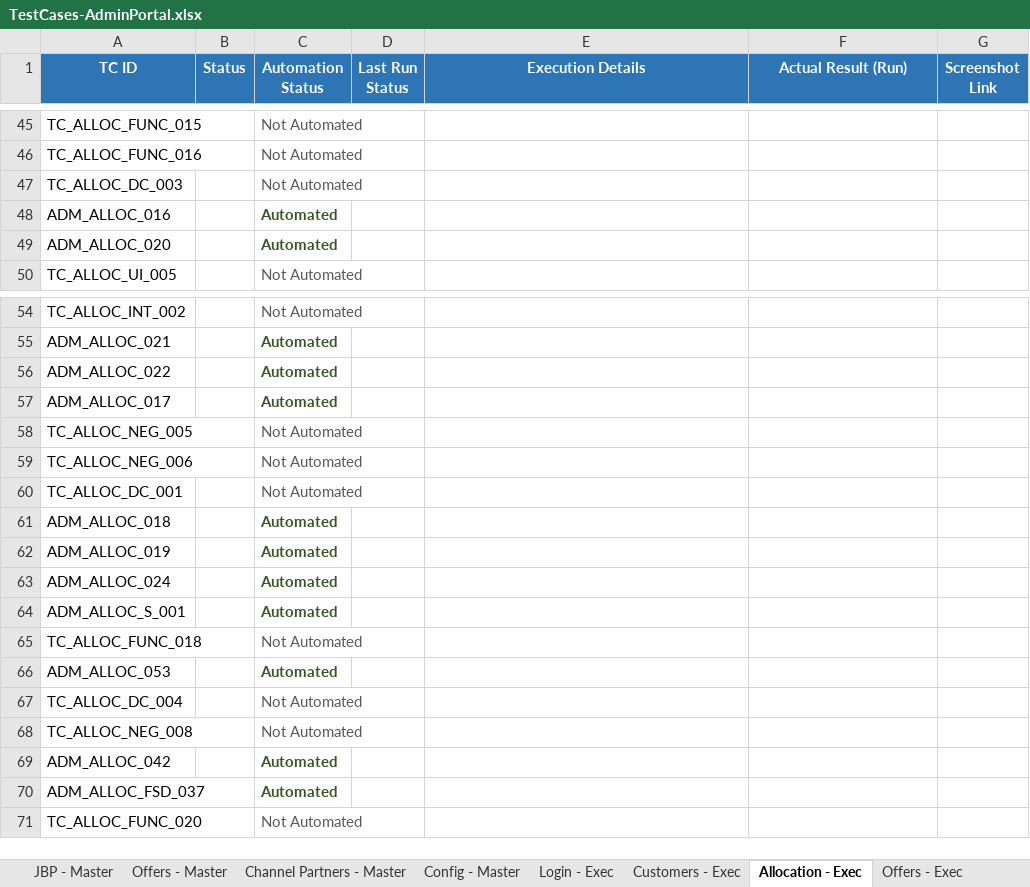
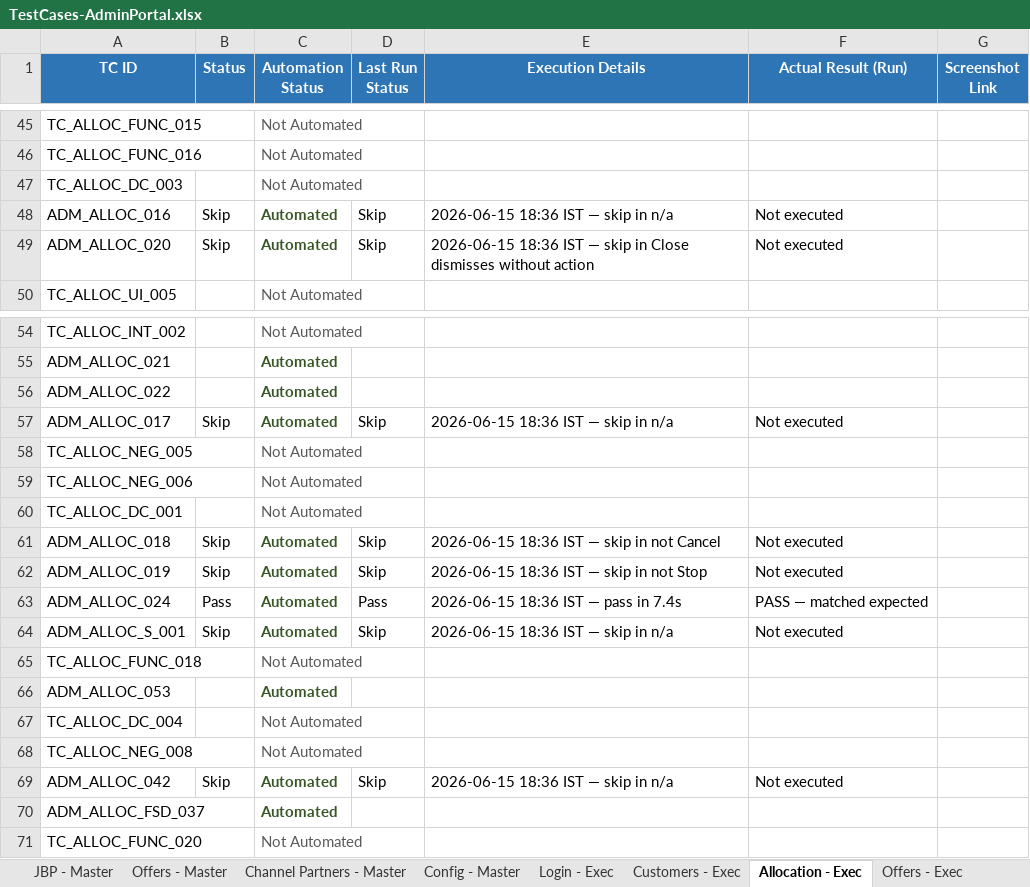
Before and after one commit to Anjalijha2/AI-Automation-hoabl, an Excel workbook: manual-qa-repository/07-execution/TestCases-AdminPortal.xlsx, sheet Allocation - Exec, drawn as a sheet; only a part is shown, gaps mark what is left out; values as stored, in another font and other column widths than the file's, no borders; the diff names each change by its address in the sheet, - before the commit and + after, or states it on an @@ line.

```diff
--- a/manual-qa-repository/07-execution/TestCases-AdminPortal.xlsx (sheet Allocation - Exec)
+++ b/manual-qa-repository/07-execution/TestCases-AdminPortal.xlsx (sheet Allocation - Exec)
-B48:B49 (Status): (empty)
+B48:B49 (Status): Skip
-D48:D49 (Last Run Status): (empty)
+D48:D49 (Last Run Status): Skip
-E48 (Execution Details): (empty)
+E48 (Execution Details): 2026-06-15 18:36 IST — skip in n/a
-F48:F49 (Actual Result (Run)): (empty)
+F48:F49 (Actual Result (Run)): Not executed
-E49 (Execution Details): (empty)
+E49 (Execution Details): 2026-06-15 18:36 IST — skip in Close dismisses without action
-B57 (Status): (empty)
+B57 (Status): Skip
-D57 (Last Run Status): (empty)
+D57 (Last Run Status): Skip
-E57 (Execution Details): (empty)
+E57 (Execution Details): 2026-06-15 18:36 IST — skip in n/a
-F57 (Actual Result (Run)): (empty)
+F57 (Actual Result (Run)): Not executed
-B61:B62 (Status): (empty)
+B61:B62 (Status): Skip
-D61:D62 (Last Run Status): (empty)
+D61:D62 (Last Run Status): Skip
-E61 (Execution Details): (empty)
+E61 (Execution Details): 2026-06-15 18:36 IST — skip in not Cancel
-F61:F62 (Actual Result (Run)): (empty)
+F61:F62 (Actual Result (Run)): Not executed
-E62 (Execution Details): (empty)
+E62 (Execution Details): 2026-06-15 18:36 IST — skip in not Stop
-B63 (Status): (empty)
+B63 (Status): Pass
-D63 (Last Run Status): (empty)
+D63 (Last Run Status): Pass
-E63 (Execution Details): (empty)
+E63 (Execution Details): 2026-06-15 18:36 IST — pass in 7.4s
-F63 (Actual Result (Run)): (empty)
+F63 (Actual Result (Run)): PASS — matched expected
-B64 (Status): (empty)
+B64 (Status): Skip
-D64 (Last Run Status): (empty)
+D64 (Last Run Status): Skip
-E64 (Execution Details): (empty)
+E64 (Execution Details): 2026-06-15 18:36 IST — skip in n/a
-F64 (Actual Result (Run)): (empty)
+F64 (Actual Result (Run)): Not executed
-B69 (Status): (empty)
+B69 (Status): Skip
-D69 (Last Run Status): (empty)
+D69 (Last Run Status): Skip
-E69 (Execution Details): (empty)
+E69 (Execution Details): 2026-06-15 18:36 IST — skip in n/a
-F69 (Actual Result (Run)): (empty)
+F69 (Actual Result (Run)): Not executed
```
